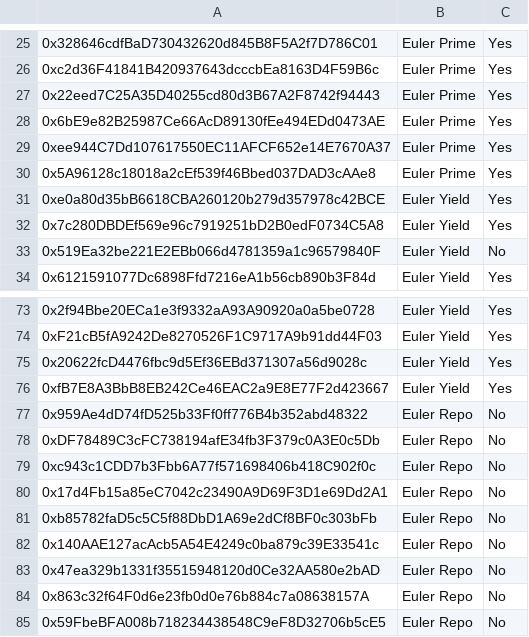
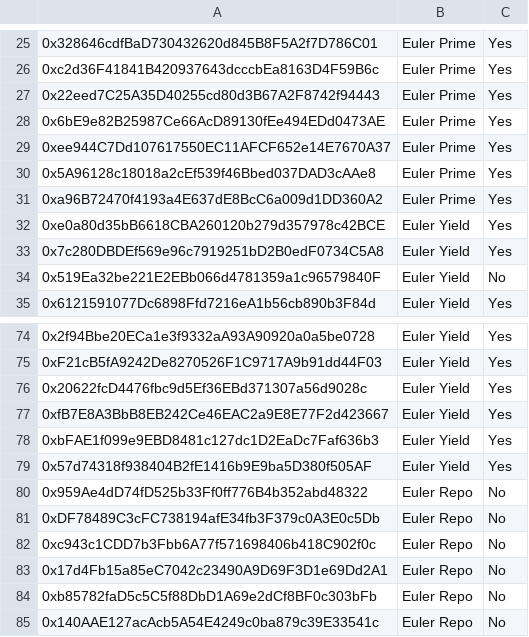
Before and after one commit to euler-xyz/evk-periphery, a CSV file: script/production/mainnet/governedPerspectiveVaults/GovernedPerspectiveVaults.csv, drawn as a sheet; only a part is shown, gaps mark what is left out; the shorter side is filled out with more unchanged rows; the diff names each change by its address in the sheet, - before the commit and + after, or states it on an @@ line.

Commit message:
feat: add USD1 to Yield and TBILL to Prime and Yield

```diff
--- a/script/production/mainnet/governedPerspectiveVaults/GovernedPerspectiveVaults.csv
+++ b/script/production/mainnet/governedPerspectiveVaults/GovernedPerspectiveVaults.csv
+row 31: 0xa96B72470f4193a4E637dE8BcC6a009d1DD360A2 | Euler Prime | Yes
+row 78: 0xbFAE1f099e9EBD8481c127dc1D2EaDc7Faf636b3 | Euler Yield | Yes
+row 79: 0x57d74318f938404B2fE1416b9E9ba5D380f505AF | Euler Yield | Yes
```
Also changed, not shown: 5 other files.
